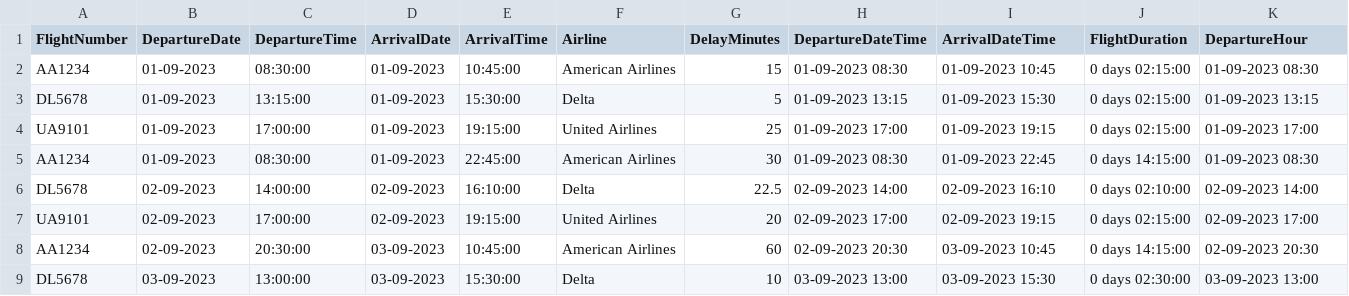
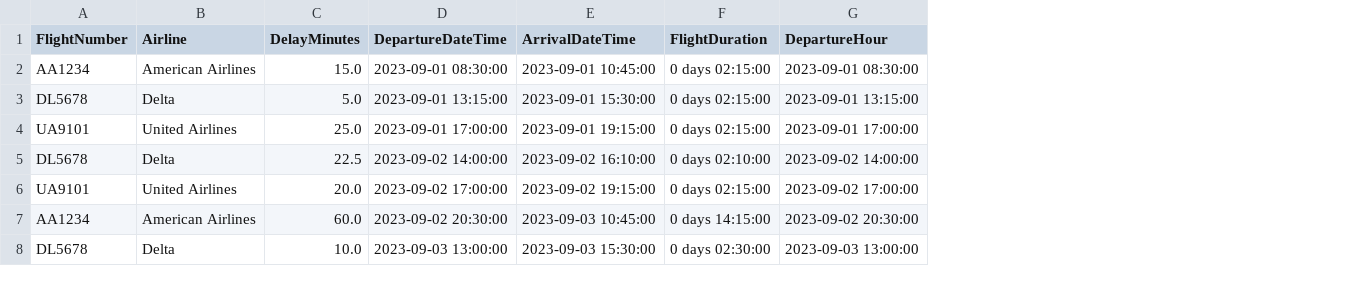
Before and after one commit to maharshiagrawal/Akasa-Task, a CSV file: cleaned_aviation_dataaa.csv, drawn as a sheet; only a part is shown; removed rows and columns are numbered as before the commit, all else as after; the diff covers the shown part only; the diff names each change by its address in the sheet, - before the commit and + after, or states it on an @@ line.

```diff
--- a/cleaned_aviation_dataaa.csv
+++ b/cleaned_aviation_dataaa.csv
-column B (DepartureDate), rows 2-4: all 01-09-2023; rows 6-9: 02-09-2023 | 02-09-2023 | 02-09-2023 | 03-09-2023
-column C (DepartureTime), rows 2-4: 08:30:00 | 13:15:00 | 17:00:00; rows 6-9: 14:00:00 | 17:00:00 | 20:30:00 | 13:00:00
-column D (ArrivalDate), rows 2-4: all 01-09-2023; rows 6-9: 02-09-2023 | 02-09-2023 | 03-09-2023 | 03-09-2023
-column E (ArrivalTime), rows 2-4: 10:45:00 | 15:30:00 | 19:15:00; rows 6-9: 16:10:00 | 19:15:00 | 10:45:00 | 15:30:00
-C2 (DelayMinutes): 15
+C2 (DelayMinutes): 15.0
-D2 (DepartureDateTime): 01-09-2023 08:30
+D2 (DepartureDateTime): 2023-09-01 08:30:00
-E2 (ArrivalDateTime): 01-09-2023 10:45
+E2 (ArrivalDateTime): 2023-09-01 10:45:00
-G2 (DepartureHour): 01-09-2023 08:30
+G2 (DepartureHour): 2023-09-01 08:30:00
-C3 (DelayMinutes): 5
+C3 (DelayMinutes): 5.0
-D3 (DepartureDateTime): 01-09-2023 13:15
+D3 (DepartureDateTime): 2023-09-01 13:15:00
-E3 (ArrivalDateTime): 01-09-2023 15:30
+E3 (ArrivalDateTime): 2023-09-01 15:30:00
-G3 (DepartureHour): 01-09-2023 13:15
+G3 (DepartureHour): 2023-09-01 13:15:00
-C4 (DelayMinutes): 25
+C4 (DelayMinutes): 25.0
-D4 (DepartureDateTime): 01-09-2023 17:00
+D4 (DepartureDateTime): 2023-09-01 17:00:00
-E4 (ArrivalDateTime): 01-09-2023 19:15
+E4 (ArrivalDateTime): 2023-09-01 19:15:00
-G4 (DepartureHour): 01-09-2023 17:00
+G4 (DepartureHour): 2023-09-01 17:00:00
-row 5: AA1234 | 01-09-2023 | 08:30:00 | 01-09-2023 | 22:45:00 | American Airlines | 30 | 01-09-2023 08:30 | 01-09-2023 22:45 | 0 days 14:15:00 | 01-09-2023 08:30
-D5 (DepartureDateTime): 02-09-2023 14:00
+D5 (DepartureDateTime): 2023-09-02 14:00:00
-E5 (ArrivalDateTime): 02-09-2023 16:10
+E5 (ArrivalDateTime): 2023-09-02 16:10:00
-G5 (DepartureHour): 02-09-2023 14:00
+G5 (DepartureHour): 2023-09-02 14:00:00
-C6 (DelayMinutes): 20
+C6 (DelayMinutes): 20.0
-D6 (DepartureDateTime): 02-09-2023 17:00
+D6 (DepartureDateTime): 2023-09-02 17:00:00
-E6 (ArrivalDateTime): 02-09-2023 19:15
+E6 (ArrivalDateTime): 2023-09-02 19:15:00
-G6 (DepartureHour): 02-09-2023 17:00
+G6 (DepartureHour): 2023-09-02 17:00:00
-C7 (DelayMinutes): 60
+C7 (DelayMinutes): 60.0
-D7 (DepartureDateTime): 02-09-2023 20:30
+D7 (DepartureDateTime): 2023-09-02 20:30:00
-E7 (ArrivalDateTime): 03-09-2023 10:45
+E7 (ArrivalDateTime): 2023-09-03 10:45:00
-G7 (DepartureHour): 02-09-2023 20:30
+G7 (DepartureHour): 2023-09-02 20:30:00
-C8 (DelayMinutes): 10
+C8 (DelayMinutes): 10.0
-D8 (DepartureDateTime): 03-09-2023 13:00
+D8 (DepartureDateTime): 2023-09-03 13:00:00
-E8 (ArrivalDateTime): 03-09-2023 15:30
+E8 (ArrivalDateTime): 2023-09-03 15:30:00
-G8 (DepartureHour): 03-09-2023 13:00
+G8 (DepartureHour): 2023-09-03 13:00:00
```
Also changed, not shown: 15 edited cells elsewhere in this file, 5 other files.
